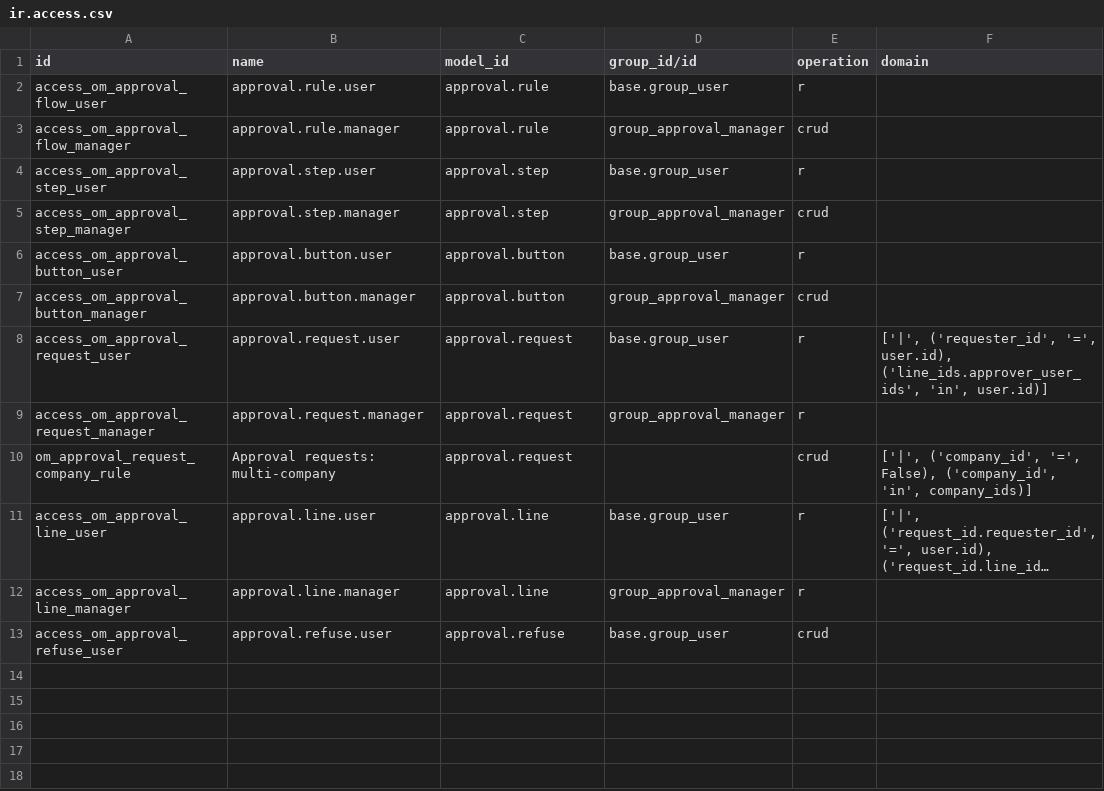
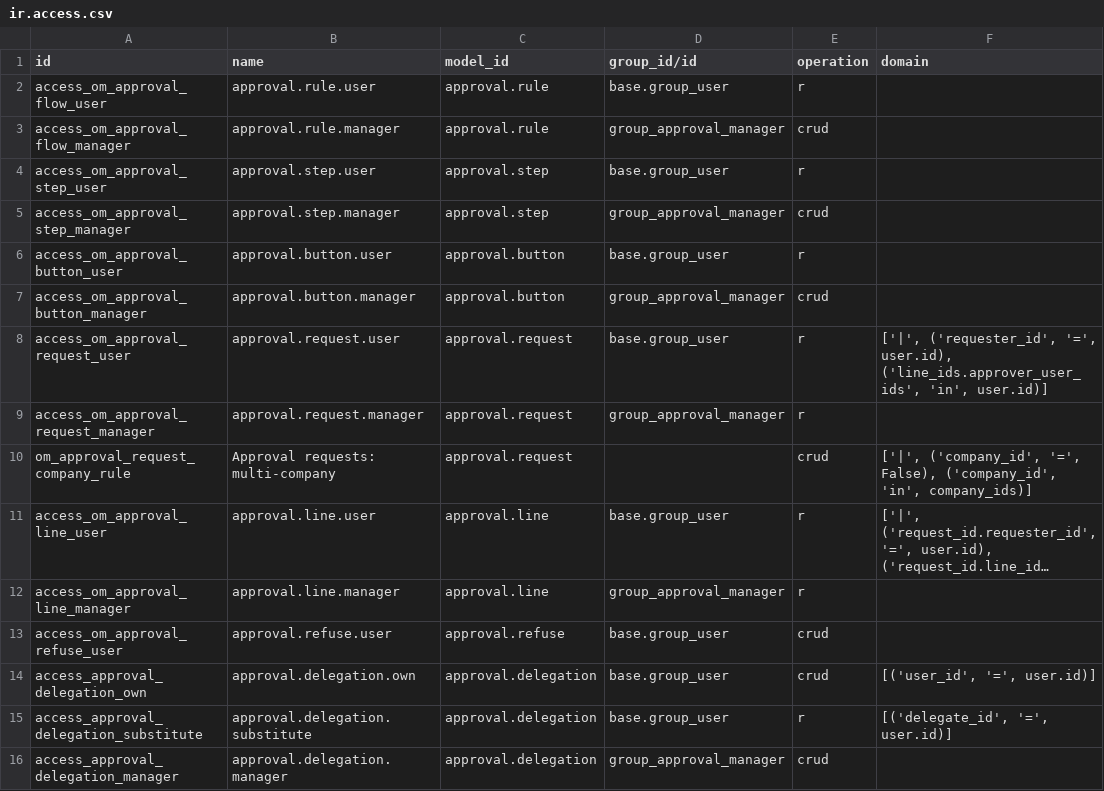
Before and after one commit to odoomates/hr, a CSV file: om_approval/security/ir.access.csv, drawn as a sheet; long unchanged cells end in ….

Commit message:
[IMP] om_approval: delegations and escalation

```diff
--- a/om_approval/security/ir.access.csv
+++ b/om_approval/security/ir.access.csv
@@ -13 +13,4 @@ access_om_approval_line_manager,approval.line.manager,approval.line,group_approv
 access_om_approval_refuse_user,approval.refuse.user,approval.refuse,base.group_user,crud,
+access_approval_delegation_own,approval.delegation.own,approval.delegation,base.group_user,crud,"[('user_id', '=', user.id)]"
+access_approval_delegation_substitute,approval.delegation.substitute,approval.delegation,base.group_user,r,"[('delegate_id', '=', user.id)]"
+access_approval_delegation_manager,approval.delegation.manager,approval.delegation,group_approval_manager,crud,
```
Also changed, not shown: 14 other files.
